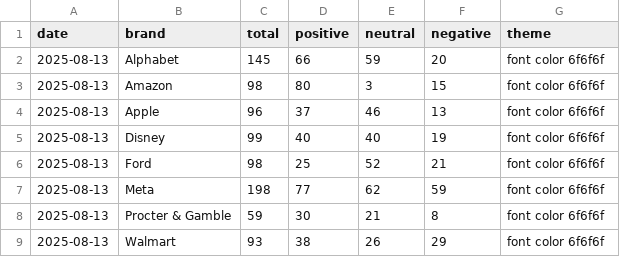
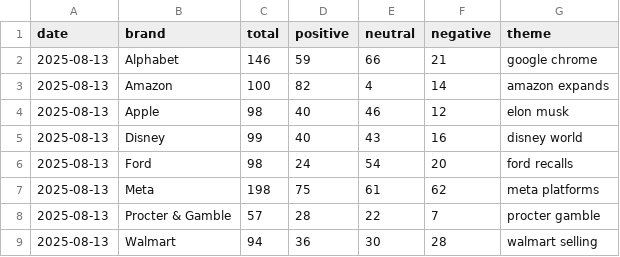
Before and after one commit to PatrickRyanLane/news-sentiment-dashboard, a CSV file: data/daily_counts.csv, drawn as a sheet.

```diff
--- a/data/daily_counts.csv
+++ b/data/daily_counts.csv
@@ -1,9 +1,9 @@
 date,brand,total,positive,neutral,negative,theme
-2025-08-13,Alphabet,145,66,59,20,font color 6f6f6f
-2025-08-13,Amazon,98,80,3,15,font color 6f6f6f
-2025-08-13,Apple,96,37,46,13,font color 6f6f6f
-2025-08-13,Disney,99,40,40,19,font color 6f6f6f
-2025-08-13,Ford,98,25,52,21,font color 6f6f6f
-2025-08-13,Meta,198,77,62,59,font color 6f6f6f
-2025-08-13,Procter & Gamble,59,30,21,8,font color 6f6f6f
-2025-08-13,Walmart,93,38,26,29,font color 6f6f6f
+2025-08-13,Alphabet,146,59,66,21,google chrome
+2025-08-13,Amazon,100,82,4,14,amazon expands
+2025-08-13,Apple,98,40,46,12,elon musk
+2025-08-13,Disney,99,40,43,16,disney world
+2025-08-13,Ford,98,24,54,20,ford recalls
+2025-08-13,Meta,198,75,61,62,meta platforms
+2025-08-13,Procter & Gamble,57,28,22,7,procter gamble
+2025-08-13,Walmart,94,36,30,28,walmart selling
```
Also changed, not shown: data/articles/2025-08-13.csv.
